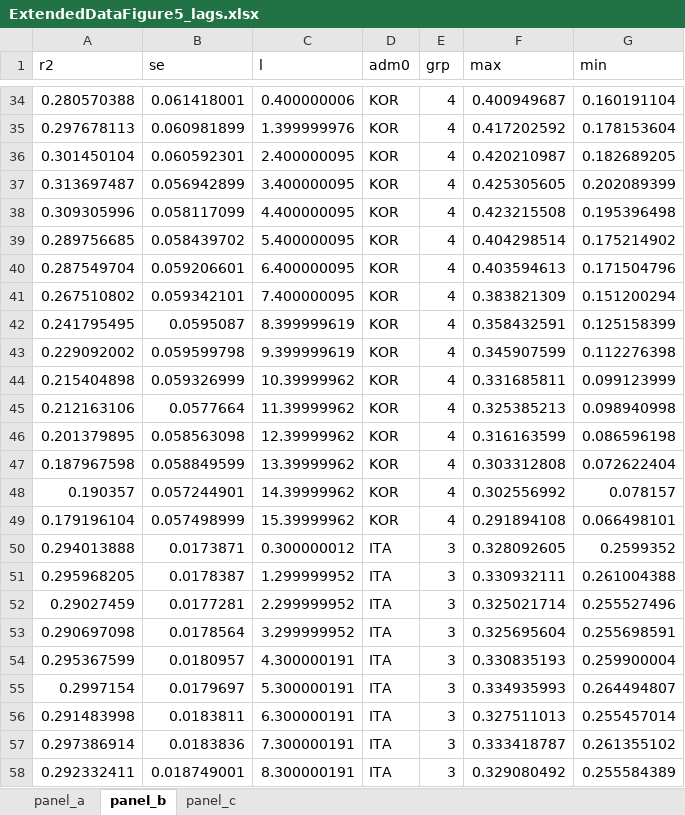
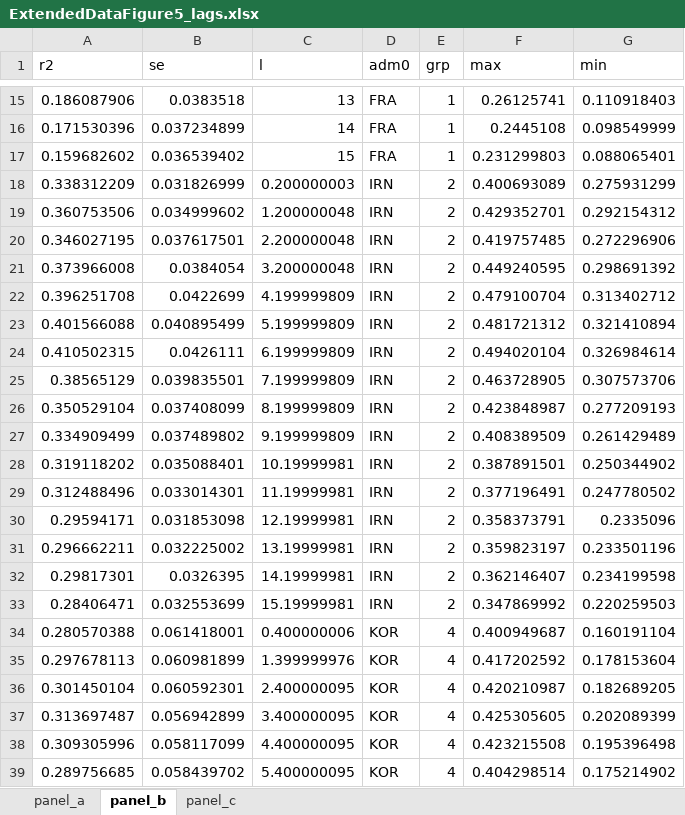
Before and after one commit to Global-Policy-Lab/gpl-covid, an Excel workbook: results/source_data/ExtendedDataFigure5_lags.xlsx, sheet panel_b, drawn as a sheet; only a part is shown, gaps mark what is left out; the shorter side is filled out with more unchanged rows; values as stored, in another font and other column widths than the file's, no borders; the diff covers the shown part only; the diff names each change by its address in the sheet, - before the commit and + after, or states it on an @@ line.

```diff
--- a/results/source_data/ExtendedDataFigure5_lags.xlsx (sheet panel_b)
+++ b/results/source_data/ExtendedDataFigure5_lags.xlsx (sheet panel_b)
+row 15: 0.186087906 | 0.0383518 | 13 | FRA | 1 | 0.26125741 | 0.110918403
+row 16: 0.171530396 | 0.037234899 | 14 | FRA | 1 | 0.2445108 | 0.098549999
+row 17: 0.159682602 | 0.036539402 | 15 | FRA | 1 | 0.231299803 | 0.088065401
+row 18: 0.338312209 | 0.031826999 | 0.200000003 | IRN | 2 | 0.400693089 | 0.275931299
+row 19: 0.360753506 | 0.034999602 | 1.200000048 | IRN | 2 | 0.429352701 | 0.292154312
+row 20: 0.346027195 | 0.037617501 | 2.200000048 | IRN | 2 | 0.419757485 | 0.272296906
+row 21: 0.373966008 | 0.0384054 | 3.200000048 | IRN | 2 | 0.449240595 | 0.298691392
+row 22: 0.396251708 | 0.0422699 | 4.199999809 | IRN | 2 | 0.479100704 | 0.313402712
+row 23: 0.401566088 | 0.040895499 | 5.199999809 | IRN | 2 | 0.481721312 | 0.321410894
+row 24: 0.410502315 | 0.0426111 | 6.199999809 | IRN | 2 | 0.494020104 | 0.326984614
+row 25: 0.38565129 | 0.039835501 | 7.199999809 | IRN | 2 | 0.463728905 | 0.307573706
+row 26: 0.350529104 | 0.037408099 | 8.199999809 | IRN | 2 | 0.423848987 | 0.277209193
+row 27: 0.334909499 | 0.037489802 | 9.199999809 | IRN | 2 | 0.408389509 | 0.261429489
+row 28: 0.319118202 | 0.035088401 | 10.19999981 | IRN | 2 | 0.387891501 | 0.250344902
+row 29: 0.312488496 | 0.033014301 | 11.19999981 | IRN | 2 | 0.377196491 | 0.247780502
+row 30: 0.29594171 | 0.031853098 | 12.19999981 | IRN | 2 | 0.358373791 | 0.2335096
+row 31: 0.296662211 | 0.032225002 | 13.19999981 | IRN | 2 | 0.359823197 | 0.233501196
+row 32: 0.29817301 | 0.0326395 | 14.19999981 | IRN | 2 | 0.362146407 | 0.234199598
+row 33: 0.28406471 | 0.032553699 | 15.19999981 | IRN | 2 | 0.347869992 | 0.220259503
```
Also changed, not shown: 29 added rows and 48 removed rows elsewhere in this sheet, sheet panel_a.
